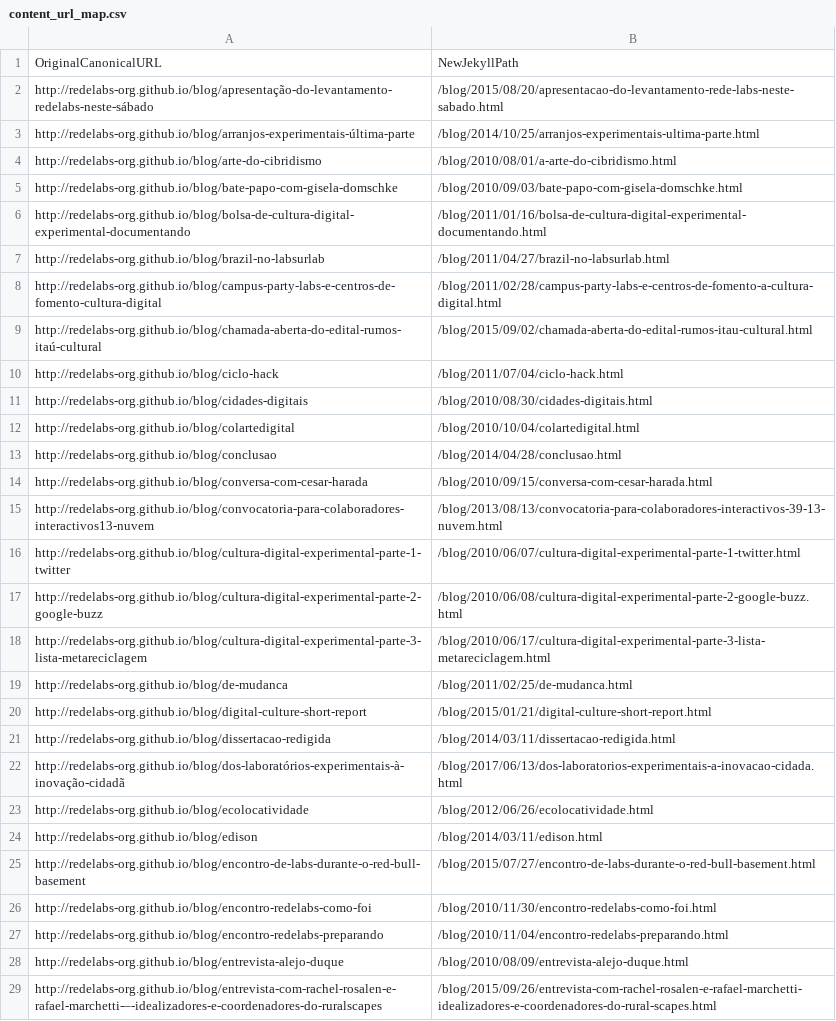
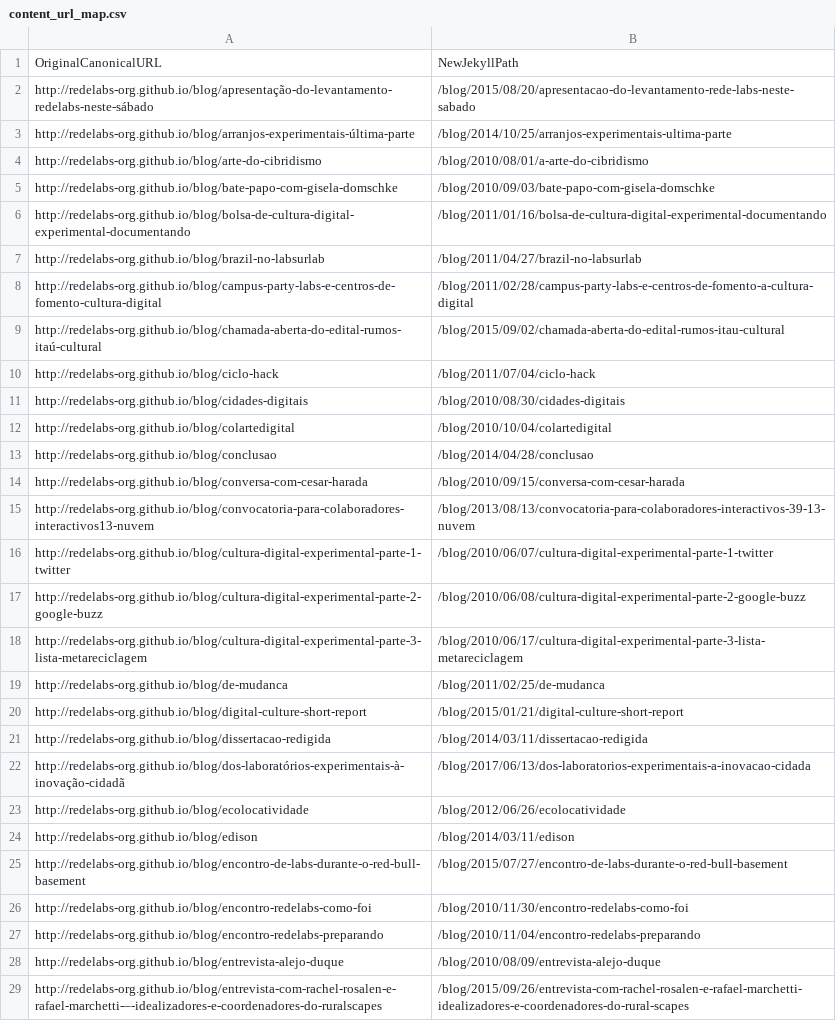
Before and after one commit to redelabs-org/redelabs-org.github.io, a CSV file: temp_link_mapping/content_url_map.csv, drawn as a sheet; only a part is shown; the diff covers the shown part only; the diff names each change by its address in the sheet, - before the commit and + after, or states it on an @@ line.

```diff
--- a/temp_link_mapping/content_url_map.csv
+++ b/temp_link_mapping/content_url_map.csv
-B2: /blog/2015/08/20/apresentacao-do-levantamento-rede-labs-neste-sabado.html
+B2: /blog/2015/08/20/apresentacao-do-levantamento-rede-labs-neste-sabado
-B3: /blog/2014/10/25/arranjos-experimentais-ultima-parte.html
+B3: /blog/2014/10/25/arranjos-experimentais-ultima-parte
-B4: /blog/2010/08/01/a-arte-do-cibridismo.html
+B4: /blog/2010/08/01/a-arte-do-cibridismo
-B5: /blog/2010/09/03/bate-papo-com-gisela-domschke.html
+B5: /blog/2010/09/03/bate-papo-com-gisela-domschke
-B6: /blog/2011/01/16/bolsa-de-cultura-digital-experimental-documentando.html
+B6: /blog/2011/01/16/bolsa-de-cultura-digital-experimental-documentando
-B7: /blog/2011/04/27/brazil-no-labsurlab.html
+B7: /blog/2011/04/27/brazil-no-labsurlab
-B8: /blog/2011/02/28/campus-party-labs-e-centros-de-fomento-a-cultura-digital.html
+B8: /blog/2011/02/28/campus-party-labs-e-centros-de-fomento-a-cultura-digital
-B9: /blog/2015/09/02/chamada-aberta-do-edital-rumos-itau-cultural.html
+B9: /blog/2015/09/02/chamada-aberta-do-edital-rumos-itau-cultural
-B10: /blog/2011/07/04/ciclo-hack.html
+B10: /blog/2011/07/04/ciclo-hack
-B11: /blog/2010/08/30/cidades-digitais.html
+B11: /blog/2010/08/30/cidades-digitais
-B12: /blog/2010/10/04/colartedigital.html
+B12: /blog/2010/10/04/colartedigital
-B13: /blog/2014/04/28/conclusao.html
+B13: /blog/2014/04/28/conclusao
-B14: /blog/2010/09/15/conversa-com-cesar-harada.html
+B14: /blog/2010/09/15/conversa-com-cesar-harada
-B15: /blog/2013/08/13/convocatoria-para-colaboradores-interactivos-39-13-nuvem.html
+B15: /blog/2013/08/13/convocatoria-para-colaboradores-interactivos-39-13-nuvem
-B16: /blog/2010/06/07/cultura-digital-experimental-parte-1-twitter.html
+B16: /blog/2010/06/07/cultura-digital-experimental-parte-1-twitter
-B17: /blog/2010/06/08/cultura-digital-experimental-parte-2-google-buzz.html
+B17: /blog/2010/06/08/cultura-digital-experimental-parte-2-google-buzz
-B18: /blog/2010/06/17/cultura-digital-experimental-parte-3-lista-metareciclagem.html
+B18: /blog/2010/06/17/cultura-digital-experimental-parte-3-lista-metareciclagem
-B19: /blog/2011/02/25/de-mudanca.html
+B19: /blog/2011/02/25/de-mudanca
-B20: /blog/2015/01/21/digital-culture-short-report.html
+B20: /blog/2015/01/21/digital-culture-short-report
-B21: /blog/2014/03/11/dissertacao-redigida.html
+B21: /blog/2014/03/11/dissertacao-redigida
-B22: /blog/2017/06/13/dos-laboratorios-experimentais-a-inovacao-cidada.html
+B22: /blog/2017/06/13/dos-laboratorios-experimentais-a-inovacao-cidada
-B23: /blog/2012/06/26/ecolocatividade.html
+B23: /blog/2012/06/26/ecolocatividade
-B24: /blog/2014/03/11/edison.html
+B24: /blog/2014/03/11/edison
-B25: /blog/2015/07/27/encontro-de-labs-durante-o-red-bull-basement.html
+B25: /blog/2015/07/27/encontro-de-labs-durante-o-red-bull-basement
-B26: /blog/2010/11/30/encontro-redelabs-como-foi.html
+B26: /blog/2010/11/30/encontro-redelabs-como-foi
-B27: /blog/2010/11/04/encontro-redelabs-preparando.html
+B27: /blog/2010/11/04/encontro-redelabs-preparando
-B28: /blog/2010/08/09/entrevista-alejo-duque.html
+B28: /blog/2010/08/09/entrevista-alejo-duque
-B29: /blog/2015/09/26/entrevista-com-rachel-rosalen-e-rafael-marchetti-idealizadores-e-coordenadores-do-rural-scapes.html
+B29: /blog/2015/09/26/entrevista-com-rachel-rosalen-e-rafael-marchetti-idealizadores-e-coordenadores-do-rural-scapes
```
Also changed, not shown: 87 edited cells elsewhere in this file, 32 other files.
